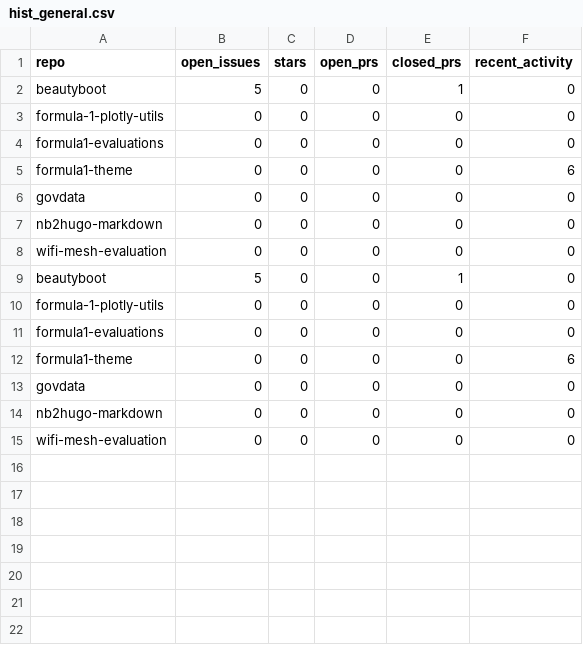
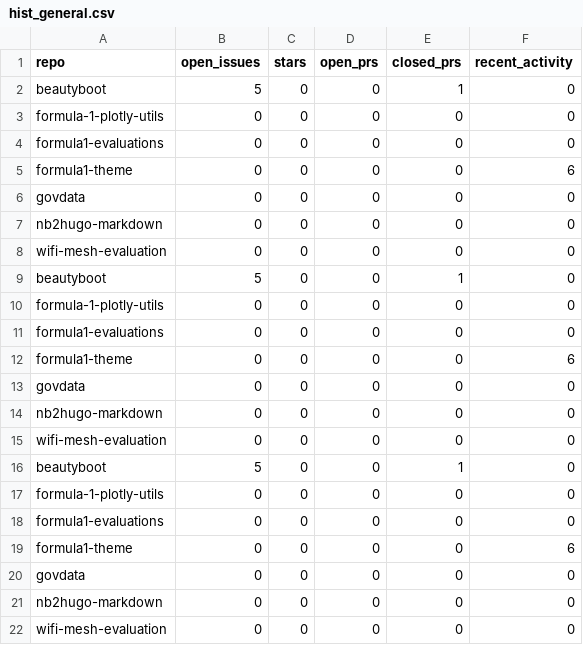
Before and after one commit to protogia/github-repo-stats, a CSV file: data/hist_general.csv, drawn as a sheet; the diff names each change by its address in the sheet, - before the commit and + after, or states it on an @@ line.

```diff
--- a/data/hist_general.csv
+++ b/data/hist_general.csv
+row 16: beautyboot | 5 | 0 | 0 | 1 | 0
+row 17: formula-1-plotly-utils | 0 | 0 | 0 | 0 | 0
+row 18: formula1-evaluations | 0 | 0 | 0 | 0 | 0
+row 19: formula1-theme | 0 | 0 | 0 | 0 | 6
+row 20: govdata | 0 | 0 | 0 | 0 | 0
+row 21: nb2hugo-markdown | 0 | 0 | 0 | 0 | 0
+row 22: wifi-mesh-evaluation | 0 | 0 | 0 | 0 | 0
```
Also changed, not shown: data/hist_clones.csv, data/hist_langs.csv, 6 other files.
